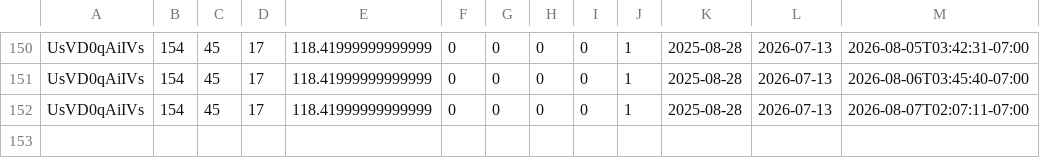
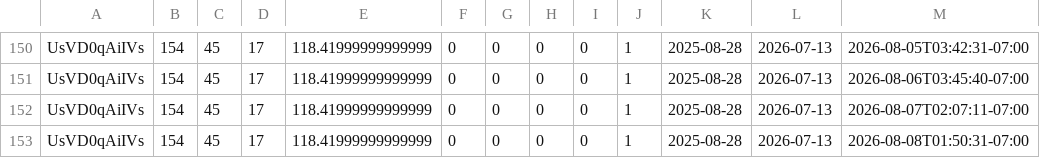
Before and after one commit to zeafang/kepilot-youtube_channel, a CSV file: yta_outputs/yta_top_videos.csv, drawn as a sheet; only a part is shown, gaps mark what is left out.

```diff
--- a/yta_outputs/yta_top_videos.csv
+++ b/yta_outputs/yta_top_videos.csv
@@ -152 +152,2 @@ UsVD0qAiIVs,154,45,17,118.41999999999999,0,0,0,0,1,2025-08-28,2026-07-13,2026-08
 UsVD0qAiIVs,154,45,17,118.41999999999999,0,0,0,0,1,2025-08-28,2026-07-13,2026-08-07T02:07:11-07:00
+UsVD0qAiIVs,154,45,17,118.41999999999999,0,0,0,0,1,2025-08-28,2026-07-13,2026-08-08T01:50:31-07:00
```
Also changed, not shown: yta_outputs/yta_daily_trend.csv, yta_outputs/yta_traffic_sources.csv.
